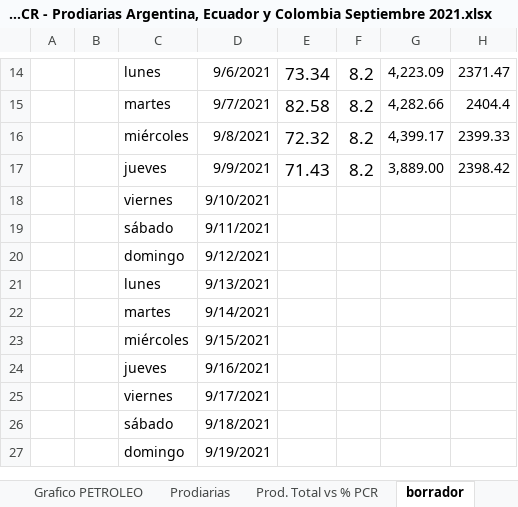
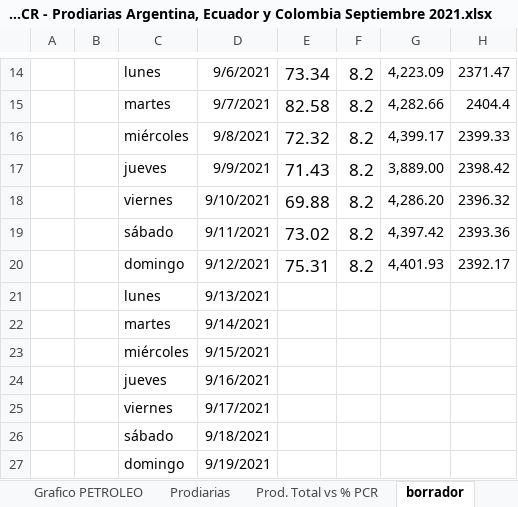
Before and after one commit to jlrp132/production_monitor, an Excel workbook: data/09_PCR - Prodiarias Argentina, Ecuador y Colombia Septiembre 2021.xlsx, sheet borrador, drawn as a sheet; only a part is shown, gaps mark what is left out; values as stored, in another font and other column widths than the file's, no borders; removed rows and columns are numbered as before the commit, all else as after; the diff names each change by its address in the sheet, - before the commit and + after, or states it on an @@ line.

```diff
--- a/data/09_PCR - Prodiarias Argentina, Ecuador y Colombia Septiembre 2021.xlsx (sheet borrador)
+++ b/data/09_PCR - Prodiarias Argentina, Ecuador y Colombia Septiembre 2021.xlsx (sheet borrador)
-row 18:  |  | viernes | 9/10/2021
-row 19:  |  | sábado | 9/11/2021
-row 20:  |  | domingo | 9/12/2021
+row 18:  |  | viernes | 9/10/2021 | 69.88 | 8.2 | 4,286.20 | 2396.32
+row 19:  |  | sábado | 9/11/2021 | 73.02 | 8.2 | 4,397.42 | 2393.36
+row 20:  |  | domingo | 9/12/2021 | 75.31 | 8.2 | 4,401.93 | 2392.17
```
Also changed, not shown: sheet Prod. Total vs % PCR, sheet Prodiarias, charts or pictures.
